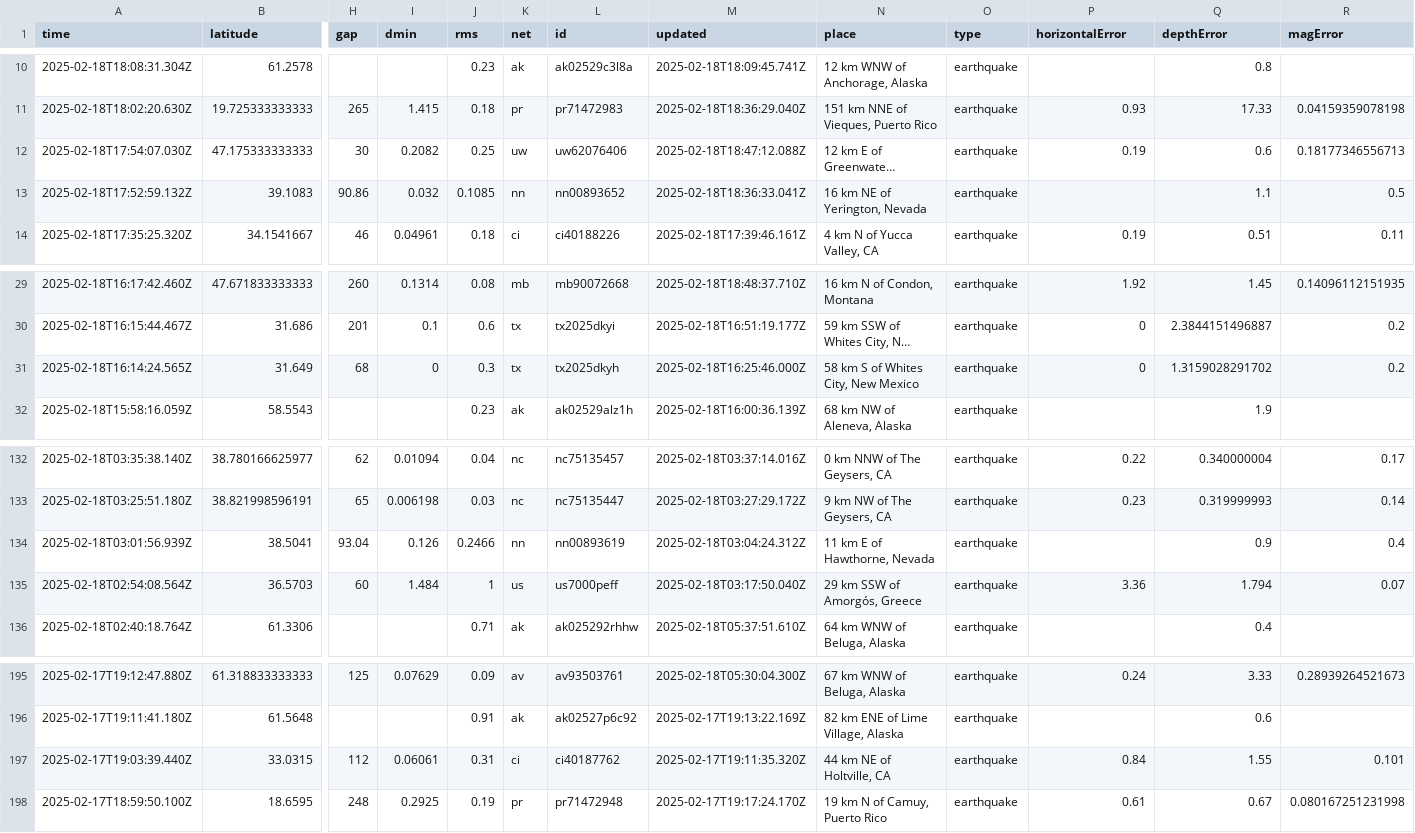
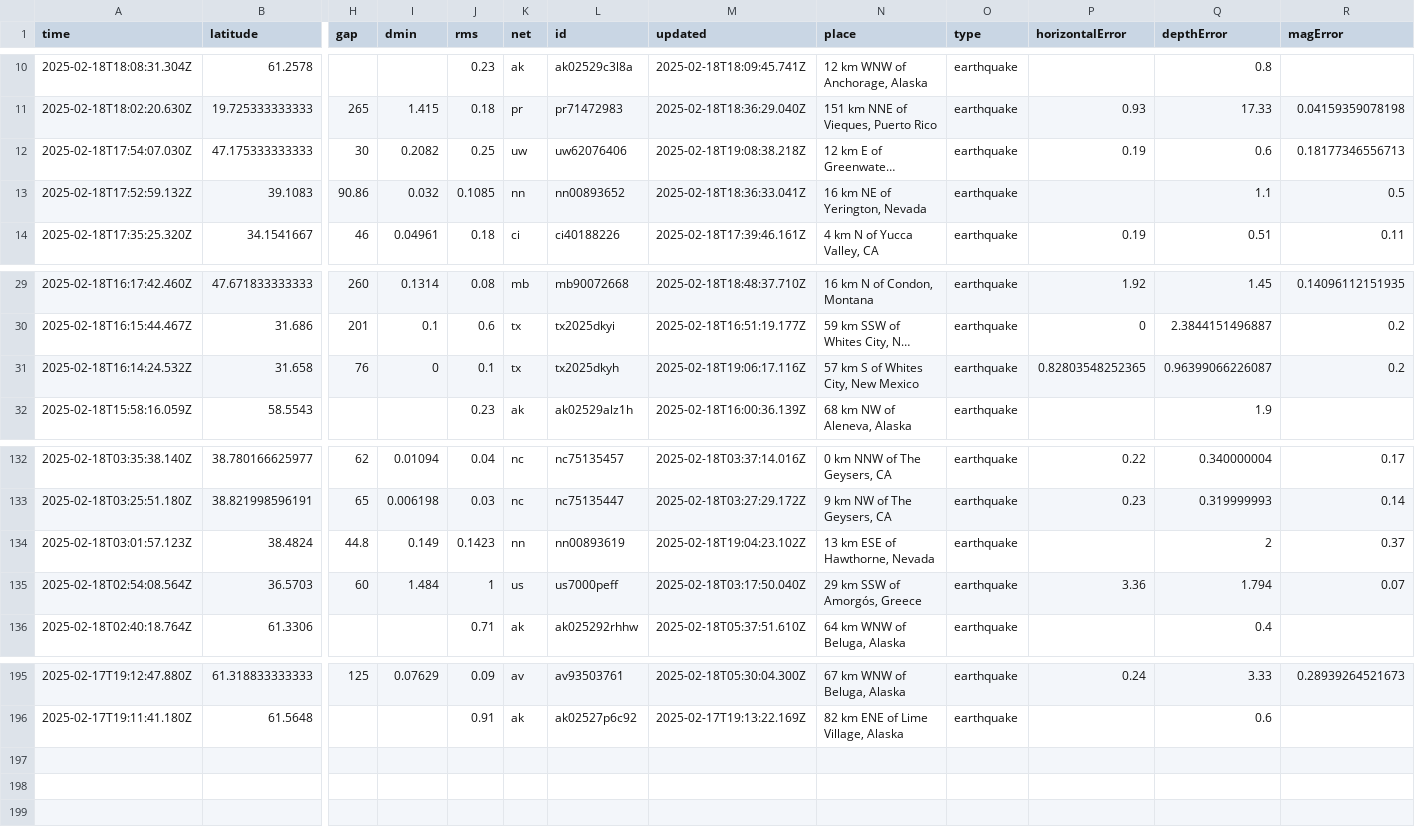
Before and after one commit to rafaelmatsuyama/FIAP-2025-ABDR-StreamProcessingPipelines, a CSV file: usgs_current.csv, drawn as a sheet; only a part is shown, gaps mark what is left out; long unchanged cells end in …; removed rows and columns are numbered as before the commit, all else as after; rows hold the shown columns only; the diff names each change by its address in the sheet, - before the commit and + after, or states it on an @@ line.

```diff
--- a/usgs_current.csv
+++ b/usgs_current.csv
-M12 (updated): 2025-02-18T18:47:12.088Z
+M12 (updated): 2025-02-18T19:08:38.218Z
-row 31: 2025-02-18T16:14:24.565Z | 31.649 | 68 | 0 | 0.3 | tx | tx2025dkyh | 2025-02-18T16:25:46.000Z | 58 km S of Whites City, New Mexico | earthquake | 0 | 1.3159028291702 | 0.2
+row 31: 2025-02-18T16:14:24.532Z | 31.658 | 76 | 0 | 0.1 | tx | tx2025dkyh | 2025-02-18T19:06:17.116Z | 57 km S of Whites City, New Mexico | earthquake | 0.82803548252365 | 0.96399066226087 | 0.2
-row 134: 2025-02-18T03:01:56.939Z | 38.5041 | 93.04 | 0.126 | 0.2466 | nn | nn00893619 | 2025-02-18T03:04:24.312Z | 11 km E of Hawthorne, Nevada | earthquake |  | 0.9 | 0.4
+row 134: 2025-02-18T03:01:57.123Z | 38.4824 | 44.8 | 0.149 | 0.1423 | nn | nn00893619 | 2025-02-18T19:04:23.102Z | 13 km ESE of Hawthorne, Nevada | earthquake |  | 2 | 0.37
-row 197: 2025-02-17T19:03:39.440Z | 33.0315 | 112 | 0.06061 | 0.31 | ci | ci40187762 | 2025-02-17T19:11:35.320Z | 44 km NE of Holtville, CA | earthquake | 0.84 | 1.55 | 0.101
-row 198: 2025-02-17T18:59:50.100Z | 18.6595 | 248 | 0.2925 | 0.19 | pr | pr71472948 | 2025-02-17T19:17:24.170Z | 19 km N of Camuy, Puerto Rico | earthquake | 0.61 | 0.67 | 0.080167251231998
```
